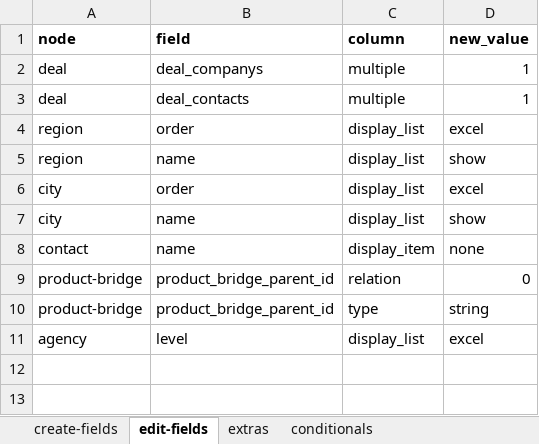
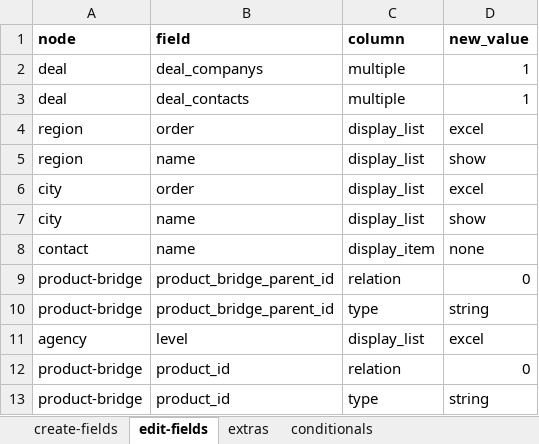
Before and after one commit to solunes/business, an Excel workbook: src/nodes.xlsx, sheet edit-fields, drawn as a sheet; values as stored, in another font and other column widths than the file's, no borders; the diff names each change by its address in the sheet, - before the commit and + after, or states it on an @@ line.

Commit message:
fix

```diff
--- a/src/nodes.xlsx (sheet edit-fields)
+++ b/src/nodes.xlsx (sheet edit-fields)
+row 12: product-bridge | product_id | relation | 0
+row 13: product-bridge | product_id | type | string
```
